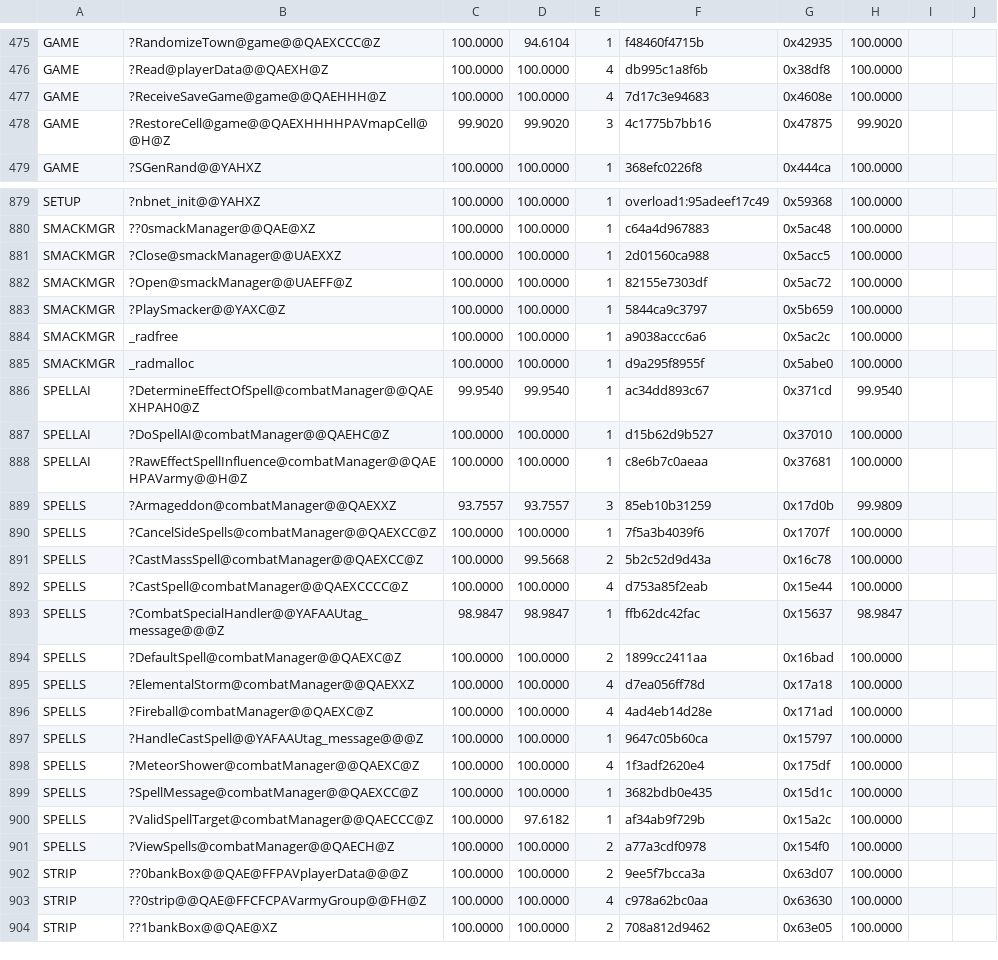
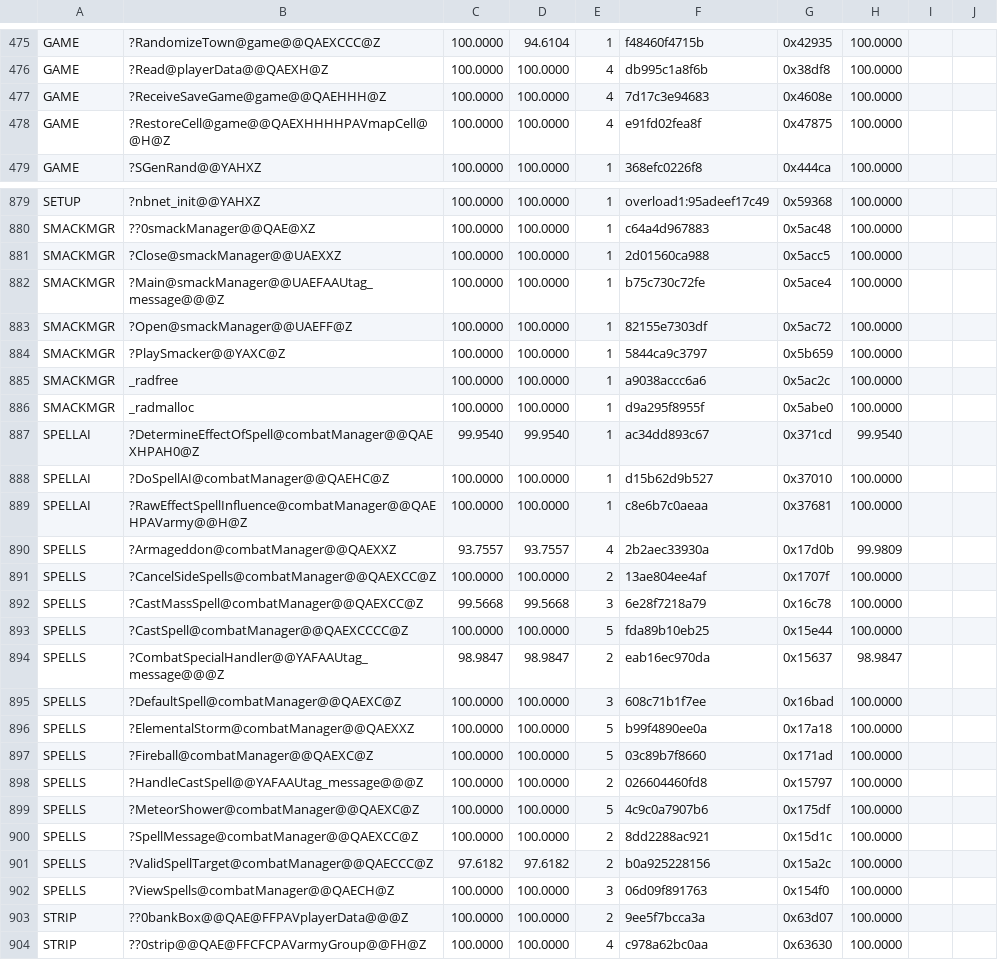
Before and after one commit to sushi-shi/homm1-decomp, a TSV file: config/match_baseline.tsv, drawn as a sheet; only a part is shown, gaps mark what is left out; the shorter side is filled out with more unchanged rows; the diff covers the shown part only.

```diff
--- a/config/match_baseline.tsv
+++ b/config/match_baseline.tsv
@@ -477,3 +477,3 @@ GAME	?Read@playerData@@QAEXH@Z	100.0000	100.0000	4	db995c1a8f6b	0x38df8	100.0000
 GAME	?ReceiveSaveGame@game@@QAEHHH@Z	100.0000	100.0000	4	7d17c3e94683	0x4608e	100.0000	
-GAME	?RestoreCell@game@@QAEXHHHHPAVmapCell@@H@Z	99.9020	99.9020	3	4c1775b7bb16	0x47875	99.9020	
+GAME	?RestoreCell@game@@QAEXHHHHPAVmapCell@@H@Z	100.0000	100.0000	4	e91fd02fea8f	0x47875	100.0000	
 GAME	?SGenRand@@YAHXZ	100.0000	100.0000	1	368efc0226f8	0x444ca	100.0000	
@@ -881,2 +881,3 @@ SMACKMGR	??0smackManager@@QAE@XZ	100.0000	100.0000	1	c64a4d967883	0x5ac48	100.00
 SMACKMGR	?Close@smackManager@@UAEXXZ	100.0000	100.0000	1	2d01560ca988	0x5acc5	100.0000	
+SMACKMGR	?Main@smackManager@@UAEFAAUtag_message@@@Z	100.0000	100.0000	1	b75c730c72fe	0x5ace4	100.0000	
 SMACKMGR	?Open@smackManager@@UAEFF@Z	100.0000	100.0000	1	82155e7303df	0x5ac72	100.0000	
@@ -888,15 +889,15 @@ SPELLAI	?DoSpellAI@combatManager@@QAEHC@Z	100.0000	100.0000	1	d15b62d9b527	0x370
 SPELLAI	?RawEffectSpellInfluence@combatManager@@QAEHPAVarmy@@H@Z	100.0000	100.0000	1	c8e6b7c0aeaa	0x37681	100.0000	
-SPELLS	?Armageddon@combatManager@@QAEXXZ	93.7557	93.7557	3	85eb10b31259	0x17d0b	99.9809	
-SPELLS	?CancelSideSpells@combatManager@@QAEXCC@Z	100.0000	100.0000	1	7f5a3b4039f6	0x1707f	100.0000	
-SPELLS	?CastMassSpell@combatManager@@QAEXCC@Z	100.0000	99.5668	2	5b2c52d9d43a	0x16c78	100.0000	
-SPELLS	?CastSpell@combatManager@@QAEXCCCC@Z	100.0000	100.0000	4	d753a85f2eab	0x15e44	100.0000	
-SPELLS	?CombatSpecialHandler@@YAFAAUtag_message@@@Z	98.9847	98.9847	1	ffb62dc42fac	0x15637	98.9847	
-SPELLS	?DefaultSpell@combatManager@@QAEXC@Z	100.0000	100.0000	2	1899cc2411aa	0x16bad	100.0000	
-SPELLS	?ElementalStorm@combatManager@@QAEXXZ	100.0000	100.0000	4	d7ea056ff78d	0x17a18	100.0000	
-SPELLS	?Fireball@combatManager@@QAEXC@Z	100.0000	100.0000	4	4ad4eb14d28e	0x171ad	100.0000	
-SPELLS	?HandleCastSpell@@YAFAAUtag_message@@@Z	100.0000	100.0000	1	9647c05b60ca	0x15797	100.0000	
-SPELLS	?MeteorShower@combatManager@@QAEXC@Z	100.0000	100.0000	4	1f3adf2620e4	0x175df	100.0000	
-SPELLS	?SpellMessage@combatManager@@QAEXCC@Z	100.0000	100.0000	1	3682bdb0e435	0x15d1c	100.0000	
-SPELLS	?ValidSpellTarget@combatManager@@QAECCC@Z	100.0000	97.6182	1	af34ab9f729b	0x15a2c	100.0000	
-SPELLS	?ViewSpells@combatManager@@QAECH@Z	100.0000	100.0000	2	a77a3cdf0978	0x154f0	100.0000	
+SPELLS	?Armageddon@combatManager@@QAEXXZ	93.7557	93.7557	4	2b2aec33930a	0x17d0b	99.9809	
+SPELLS	?CancelSideSpells@combatManager@@QAEXCC@Z	100.0000	100.0000	2	13ae804ee4af	0x1707f	100.0000	
+SPELLS	?CastMassSpell@combatManager@@QAEXCC@Z	99.5668	99.5668	3	6e28f7218a79	0x16c78	100.0000	
+SPELLS	?CastSpell@combatManager@@QAEXCCCC@Z	100.0000	100.0000	5	fda89b10eb25	0x15e44	100.0000	
+SPELLS	?CombatSpecialHandler@@YAFAAUtag_message@@@Z	98.9847	98.9847	2	eab16ec970da	0x15637	98.9847	
+SPELLS	?DefaultSpell@combatManager@@QAEXC@Z	100.0000	100.0000	3	608c71b1f7ee	0x16bad	100.0000	
+SPELLS	?ElementalStorm@combatManager@@QAEXXZ	100.0000	100.0000	5	b99f4890ee0a	0x17a18	100.0000	
+SPELLS	?Fireball@combatManager@@QAEXC@Z	100.0000	100.0000	5	03c89b7f8660	0x171ad	100.0000	
+SPELLS	?HandleCastSpell@@YAFAAUtag_message@@@Z	100.0000	100.0000	2	026604460fd8	0x15797	100.0000	
+SPELLS	?MeteorShower@combatManager@@QAEXC@Z	100.0000	100.0000	5	4c9c0a7907b6	0x175df	100.0000	
+SPELLS	?SpellMessage@combatManager@@QAEXCC@Z	100.0000	100.0000	2	8dd2288ac921	0x15d1c	100.0000	
+SPELLS	?ValidSpellTarget@combatManager@@QAECCC@Z	97.6182	97.6182	2	b0a925228156	0x15a2c	100.0000	
+SPELLS	?ViewSpells@combatManager@@QAECH@Z	100.0000	100.0000	3	06d09f891763	0x154f0	100.0000	
 STRIP	??0bankBox@@QAE@FFPAVplayerData@@@Z	100.0000	100.0000	2	9ee5f7bcca3a	0x63d07	100.0000	
```
Also changed, not shown: 107 edited cells elsewhere in this file, 1 other file.
